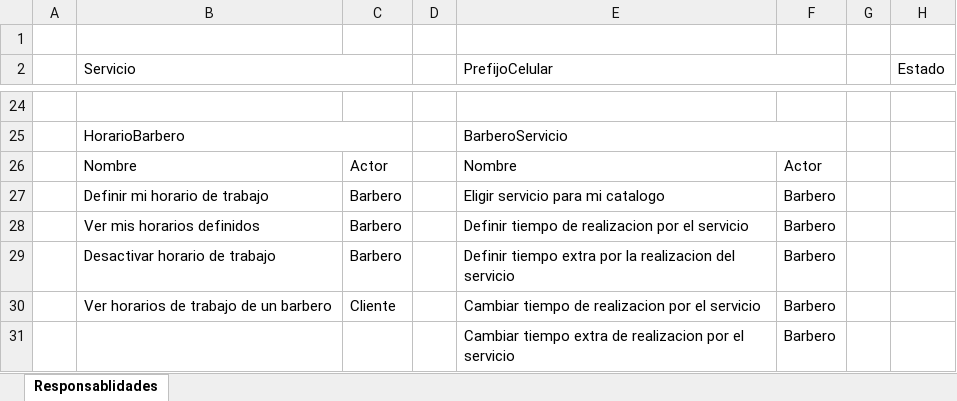
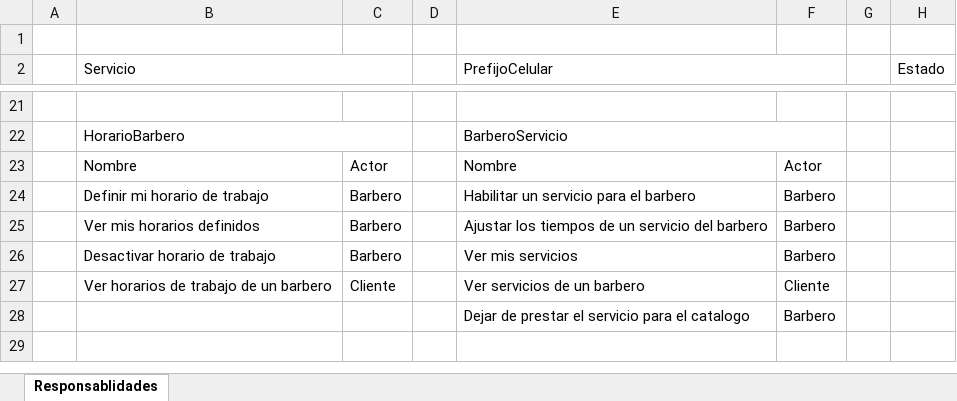
Before and after one commit to Leandro-Gomez-12345/Proyecto-extra-clase-DOO, an Excel workbook: servicios.xlsx, sheet Responsablidades, drawn as a sheet; only a part is shown, gaps mark what is left out; the shorter side is filled out with more unchanged rows; values as stored, in another font and other column widths than the file's, no cell formats; addresses are those after the commit; the diff covers the shown part only; the diff names each change by its address in the sheet, - before the commit and + after, or states it on an @@ line.

Commit message:
Se definieron los servicios

```diff
--- a/servicios.xlsx (sheet Responsablidades)
+++ b/servicios.xlsx (sheet Responsablidades)
-E24 (PrefijoCelular): Eligir servicio para mi catalogo
+E24 (PrefijoCelular): Habilitar un servicio para el barbero
-E25 (PrefijoCelular): Definir tiempo de realizacion por el servicio
+E25 (PrefijoCelular): Ajustar los tiempos de un servicio del barbero
-E26 (PrefijoCelular): Definir tiempo extra por la realizacion del servicio
+E26 (PrefijoCelular): Ver mis servicios
-E27 (PrefijoCelular): Cambiar tiempo de realizacion por el servicio
+E27 (PrefijoCelular): Ver servicios de un barbero
-F27: Barbero
+F27: Cliente
-E28 (PrefijoCelular): Cambiar tiempo extra de realizacion por el servicio
+E28 (PrefijoCelular): Dejar de prestar el servicio para el catalogo
```
Also changed, not shown: 13 added rows, 20 removed rows, 36 edited cells and merged cells elsewhere in this sheet, cell formats.
